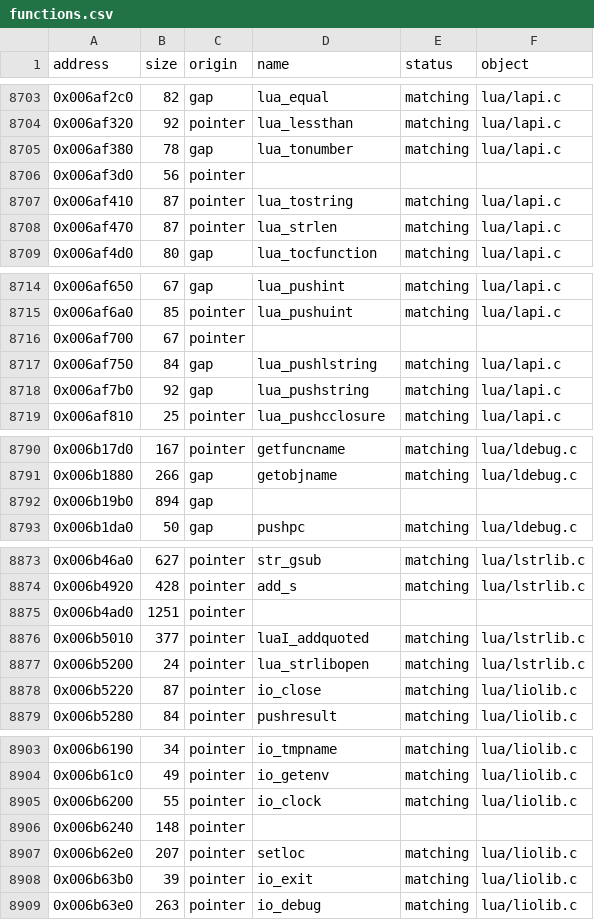
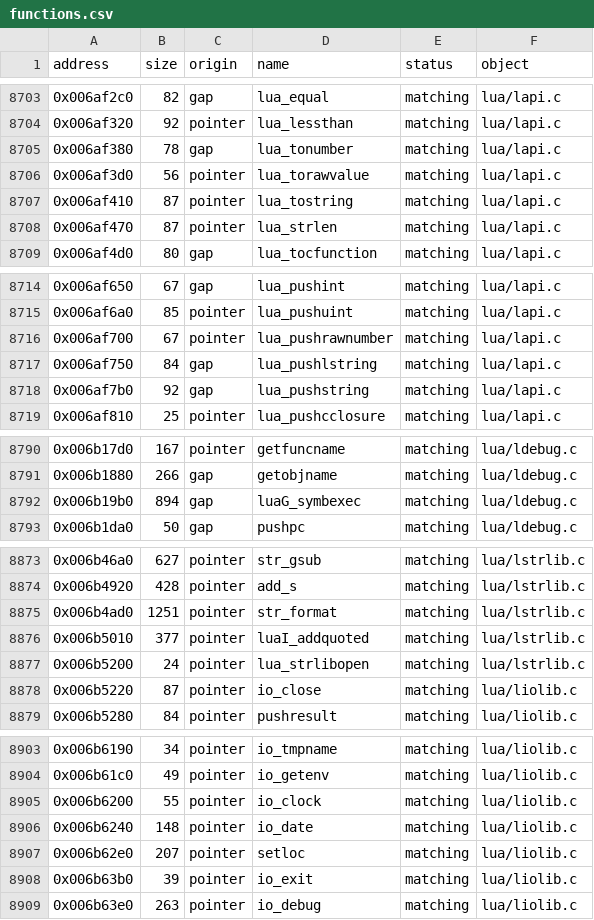
Before and after one commit to DrDecki/psychonauts-decomp, a CSV file: engine/functions.csv, drawn as a sheet; only a part is shown, gaps mark what is left out; the diff covers the shown part only.

Commit message:
Lua runtime fully matching

```diff
--- a/engine/functions.csv
+++ b/engine/functions.csv
@@ -8705,3 +8705,3 @@ address,size,origin,name,status,object
 0x006af380,78,gap,lua_tonumber,matching,lua/lapi.c
-0x006af3d0,56,pointer,,,
+0x006af3d0,56,pointer,lua_torawvalue,matching,lua/lapi.c
 0x006af410,87,pointer,lua_tostring,matching,lua/lapi.c
@@ -8715,3 +8715,3 @@ address,size,origin,name,status,object
 0x006af6a0,85,pointer,lua_pushuint,matching,lua/lapi.c
-0x006af700,67,pointer,,,
+0x006af700,67,pointer,lua_pushrawnumber,matching,lua/lapi.c
 0x006af750,84,gap,lua_pushlstring,matching,lua/lapi.c
@@ -8791,3 +8791,3 @@ address,size,origin,name,status,object
 0x006b1880,266,gap,getobjname,matching,lua/ldebug.c
-0x006b19b0,894,gap,,,
+0x006b19b0,894,gap,luaG_symbexec,matching,lua/ldebug.c
 0x006b1da0,50,gap,pushpc,matching,lua/ldebug.c
@@ -8874,3 +8874,3 @@ address,size,origin,name,status,object
 0x006b4920,428,pointer,add_s,matching,lua/lstrlib.c
-0x006b4ad0,1251,pointer,,,
+0x006b4ad0,1251,pointer,str_format,matching,lua/lstrlib.c
 0x006b5010,377,pointer,luaI_addquoted,matching,lua/lstrlib.c
@@ -8905,3 +8905,3 @@ address,size,origin,name,status,object
 0x006b6200,55,pointer,io_clock,matching,lua/liolib.c
-0x006b6240,148,pointer,,,
+0x006b6240,148,pointer,io_date,matching,lua/liolib.c
 0x006b62e0,207,pointer,setloc,matching,lua/liolib.c
```
Also changed, not shown: 33 edited cells elsewhere in this file, 10 other files.
